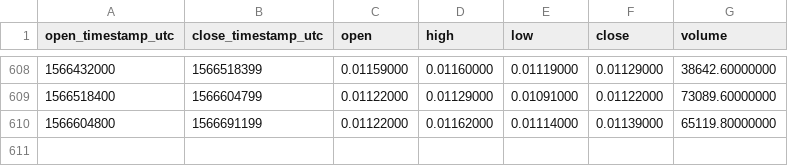
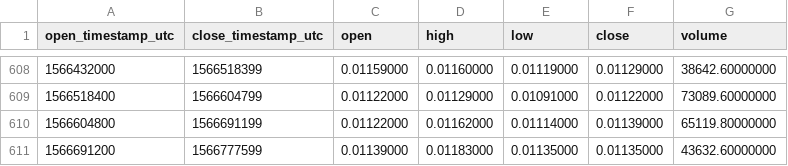
Before and after one commit to cryptobigbro/binance-BRDBNB, a CSV file: binance-BRDBNB-1d.csv, drawn as a sheet; only a part is shown, gaps mark what is left out; the diff names each change by its address in the sheet, - before the commit and + after, or states it on an @@ line.

Commit message:
Update OHLCV data.

```diff
--- a/binance-BRDBNB-1d.csv
+++ b/binance-BRDBNB-1d.csv
+row 611: 1566691200 | 1566777599 | 0.01139000 | 0.01183000 | 0.01135000 | 0.01135000 | 43632.60000000
```
Also changed, not shown: 1 other file.
